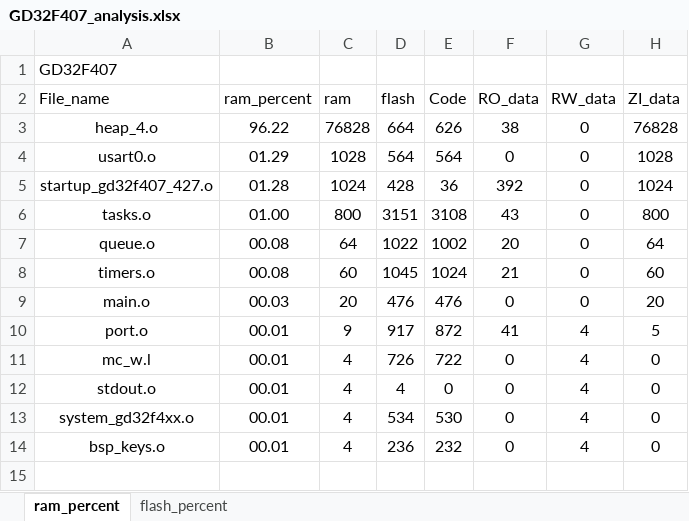
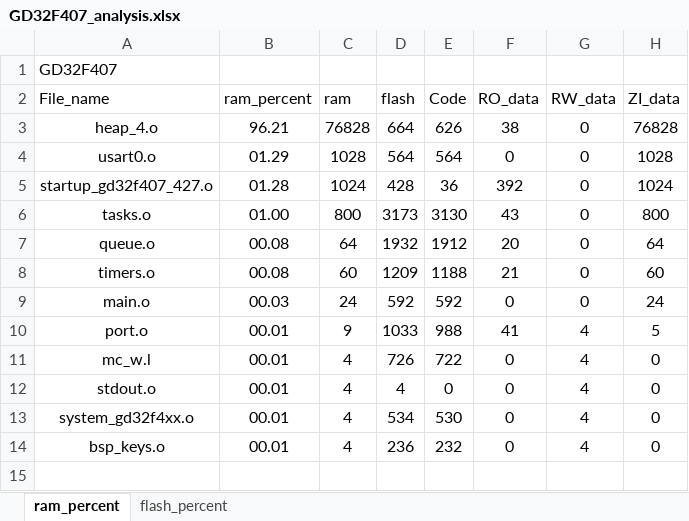
Before and after one commit to kingofoertang-glitch/base_operation_RTOS, an Excel workbook: 02_GD32F407_FreeRTOS_Timer/Project/GD32F407_analysis.xlsx, sheet ram_percent, drawn as a sheet; only a part is shown; values as stored, in another font and other column widths than the file's, no borders; charts and pictures and table styles not drawn; the diff names each change by its address in the sheet, - before the commit and + after, or states it on an @@ line.

```diff
--- a/02_GD32F407_FreeRTOS_Timer/Project/GD32F407_analysis.xlsx (sheet ram_percent)
+++ b/02_GD32F407_FreeRTOS_Timer/Project/GD32F407_analysis.xlsx (sheet ram_percent)
-B3 (ram_percent): 96.22
+B3 (ram_percent): 96.21
-D6 (flash): 3151
+D6 (flash): 3173
-E6 (Code): 3108
+E6 (Code): 3130
-D7 (flash): 1022
+D7 (flash): 1932
-E7 (Code): 1002
+E7 (Code): 1912
-D8 (flash): 1045
+D8 (flash): 1209
-E8 (Code): 1024
+E8 (Code): 1188
-C9 (ram): 20
+C9 (ram): 24
-D9 (flash): 476
+D9 (flash): 592
-E9 (Code): 476
+E9 (Code): 592
-H9 (ZI_data): 20
+H9 (ZI_data): 24
-D10 (flash): 917
+D10 (flash): 1033
-E10 (Code): 872
+E10 (Code): 988
```
Also changed, not shown: sheet flash_percent, charts or pictures, 4 other files.
